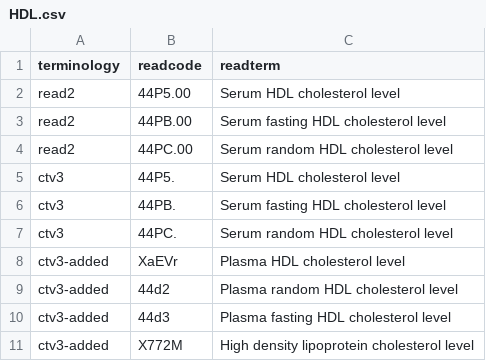
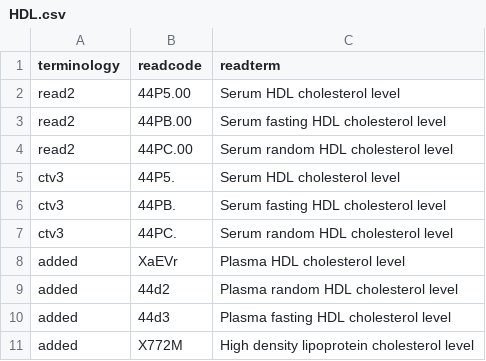
Before and after one commit to MichCM/ukb_traj_data, a CSV file: data/HDL.csv, drawn as a sheet.

Commit message:
Update HDL.csv

```diff
--- a/data/HDL.csv
+++ b/data/HDL.csv
@@ -7,5 +7,5 @@ ctv3,44PB.,Serum fasting HDL cholesterol level
 ctv3,44PC.,Serum random HDL cholesterol level
-ctv3-added, XaEVr, Plasma HDL cholesterol level
-ctv3-added, 44d2, Plasma random HDL cholesterol level
-ctv3-added, 44d3, Plasma fasting HDL cholesterol level
-ctv3-added, X772M, High density lipoprotein cholesterol level
+added, XaEVr, Plasma HDL cholesterol level
+added, 44d2, Plasma random HDL cholesterol level
+added, 44d3, Plasma fasting HDL cholesterol level
+added, X772M, High density lipoprotein cholesterol level
```
